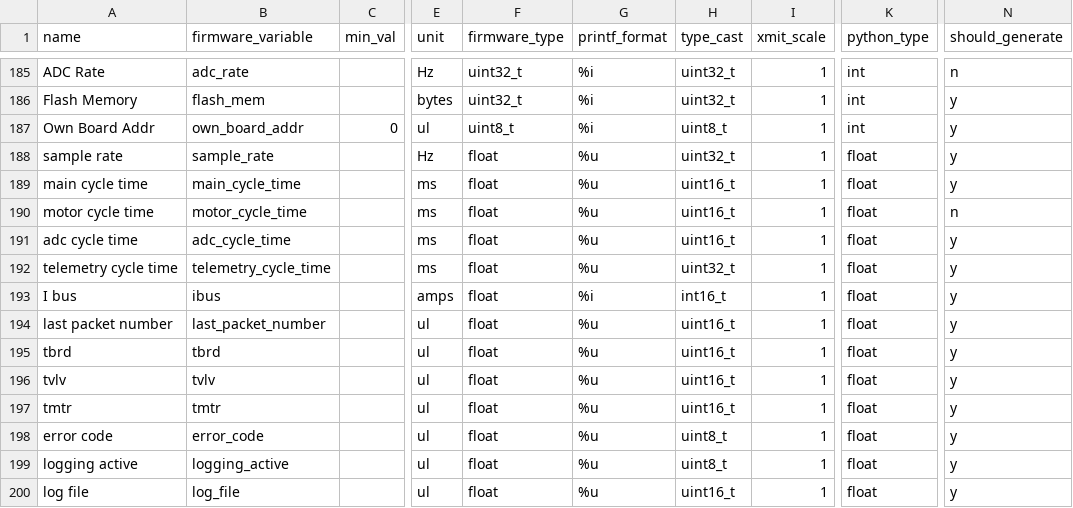
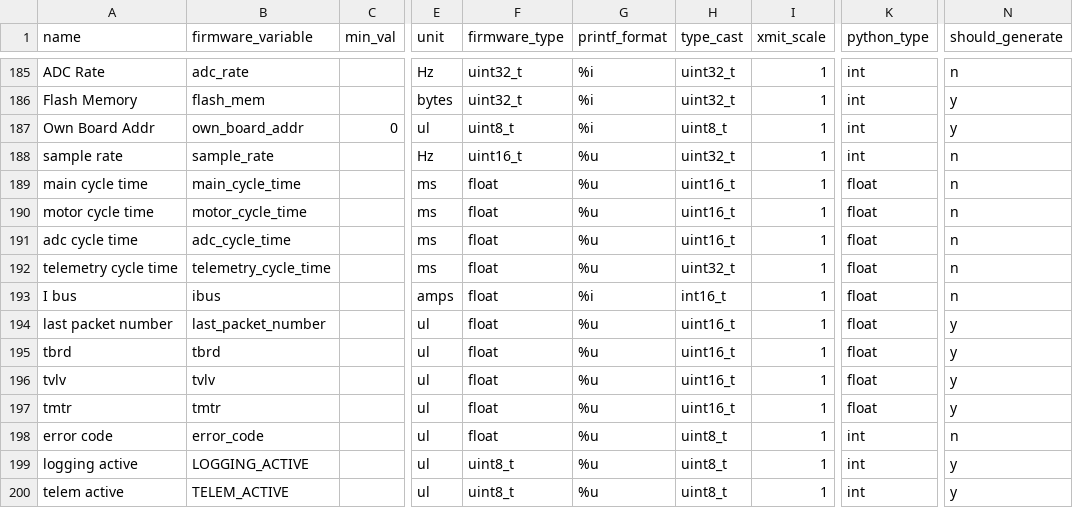
Before and after one commit to nkalan/MASA-firmware-libraries, a CSV file: SerialComms/python/telem_data_gsecontroller.csv, drawn as a sheet; only a part is shown, gaps mark what is left out; the diff names each change by its address in the sheet, - before the commit and + after, or states it on an @@ line.

Commit message:
Removed some unnecessary/redundant lines from the packet

```diff
--- a/SerialComms/python/telem_data_gsecontroller.csv
+++ b/SerialComms/python/telem_data_gsecontroller.csv
-F188 (firmware_type): float
+F188 (firmware_type): uint16_t
-K188 (python_type): float
+K188 (python_type): int
-N188:N189 (should_generate): y
+N188:N189 (should_generate): n
-N191:N193 (should_generate): y
+N191:N193 (should_generate): n
-K198:K200 (python_type): float
+K198:K200 (python_type): int
-N198 (should_generate): y
+N198 (should_generate): n
-B199 (firmware_variable): logging_active
+B199 (firmware_variable): LOGGING_ACTIVE
-F199:F200 (firmware_type): float
+F199:F200 (firmware_type): uint8_t
-A200 (name): log file
+A200 (name): telem active
-B200 (firmware_variable): log_file
+B200 (firmware_variable): TELEM_ACTIVE
-H200 (type_cast): uint16_t
+H200 (type_cast): uint8_t
```
